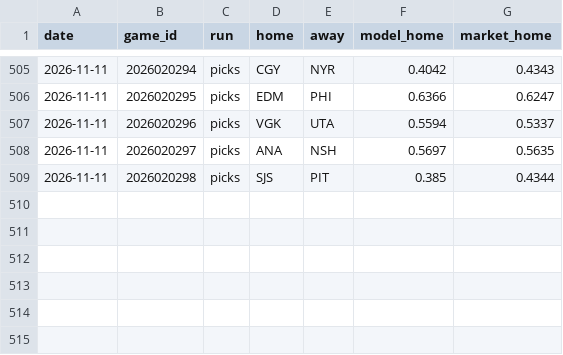
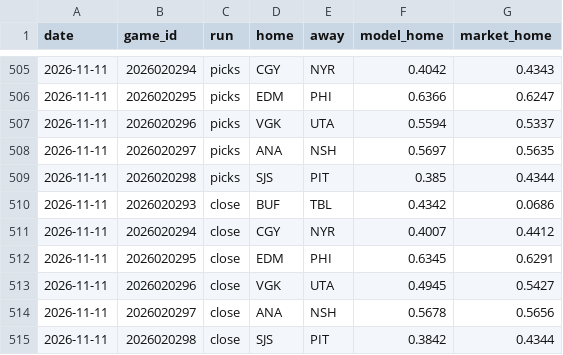
Before and after one commit to 88jackcarr/NHL-odds-betting, a CSV file: data/predictions.csv, drawn as a sheet; only a part is shown, gaps mark what is left out.

```diff
--- a/data/predictions.csv
+++ b/data/predictions.csv
@@ -509 +509,7 @@ date,game_id,run,home,away,model_home,market_home
 2026-11-11,2026020298,picks,SJS,PIT,0.385,0.4344
+2026-11-11,2026020293,close,BUF,TBL,0.4342,0.0686
+2026-11-11,2026020294,close,CGY,NYR,0.4007,0.4412
+2026-11-11,2026020295,close,EDM,PHI,0.6345,0.6291
+2026-11-11,2026020296,close,VGK,UTA,0.4945,0.5427
+2026-11-11,2026020297,close,ANA,NSH,0.5678,0.5656
+2026-11-11,2026020298,close,SJS,PIT,0.3842,0.4344
```
Also changed, not shown: data/games.csv, 1 other file.
